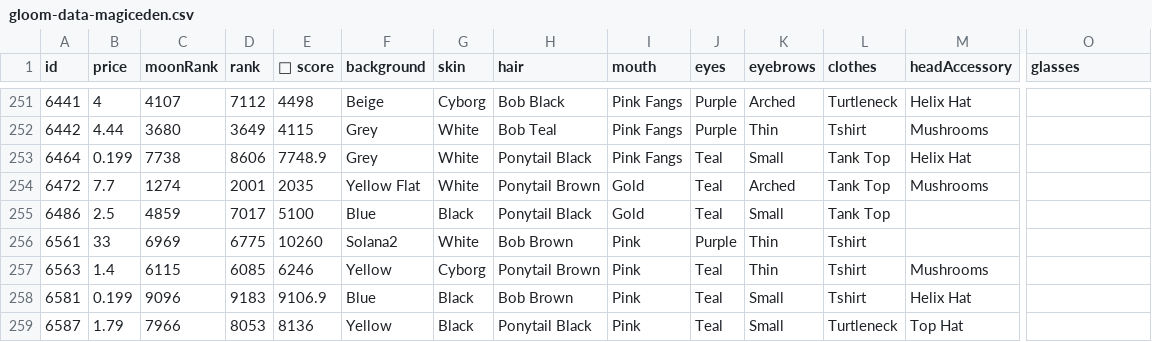
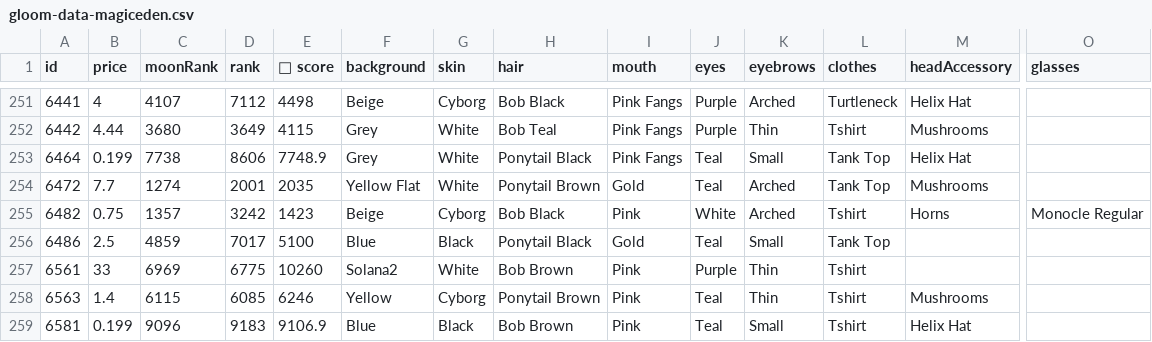
Before and after one commit to braposo/gloom-monitor, a CSV file: gloom-data-magiceden.csv, drawn as a sheet; only a part is shown, gaps mark what is left out; the shorter side is filled out with more unchanged rows; rows hold the shown columns only; the diff names each change by its address in the sheet, - before the commit and + after, or states it on an @@ line.

Commit message:
Flat: latest data (2021-12-14T14:20:15.581Z) {   "date": "2021-12-14T14:20:15.581Z",   "files": [     {       "name": "gloom-data-magiceden.csv",       "deltaBytes": 223,       "source": "https://api-mainnet.magiceden.io/rpc/getListedNFTsByQuery?q=%7B%22%24match%22%3A%7B%22collectionSymbol%22%3A%22gloom_punk_club%22%7D%2C%22%24sort%22%3A%7B%22takerAmount%22%3A1%2C%22createdAt%22%3A-1%7D%7D"     },     {       "name": "gloom-picks-magiceden.csv",       "deltaBytes": -71,       "source": "https://api-mainnet.magiceden.io/rpc/getListedNFTsByQuery?q=%7B%22%24match%22%3A%7B%22collectionSymbol%22%3A%22gloom_punk_club%22%7D%2C%22%24sort%22%3A%7B%22takerAmount%22%3A1%2C%22createdAt%22%3A-1%7D%7D"     }   ] }

```diff
--- a/gloom-data-magiceden.csv
+++ b/gloom-data-magiceden.csv
+row 255: 6482 | 0.75 | 1357 | 3242 | 1423 | Beige | Cyborg | Bob Black | Pink | White | Arched | Tshirt | Horns | Monocle Regular
```
Also changed, not shown: gloom-picks-magiceden.csv.
